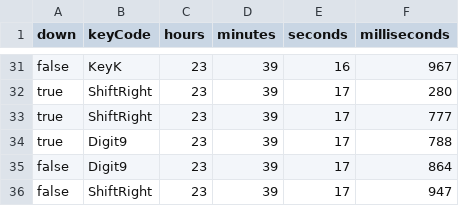
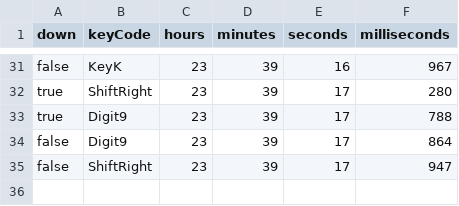
Before and after one commit to TimotheBerthier/KeyLoggerAuth, a CSV file: data/Joao/9.csv, drawn as a sheet; only a part is shown, gaps mark what is left out; the diff names each change by its address in the sheet, - before the commit and + after, or states it on an @@ line.

```diff
--- a/data/Joao/9.csv
+++ b/data/Joao/9.csv
-row 33: true | ShiftRight | 23 | 39 | 17 | 777
```
Also changed, not shown: data/Joao/12.csv, data/Joao/13.csv, 4 other files.
